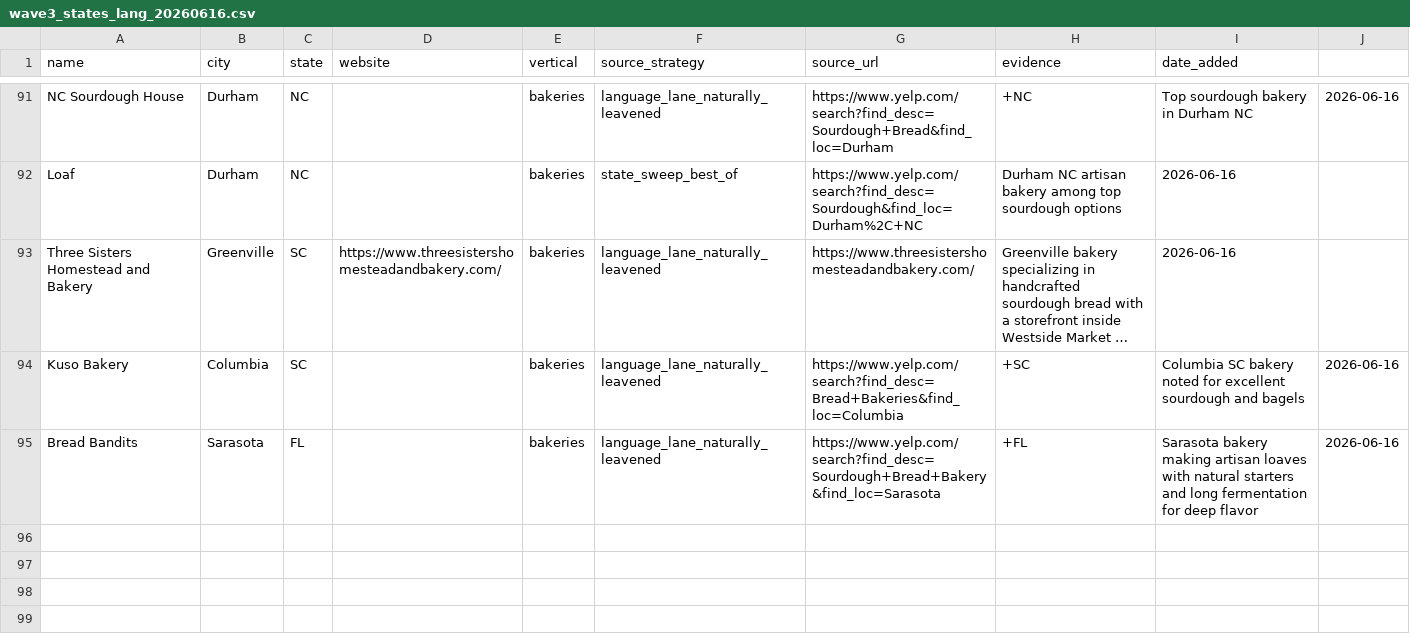
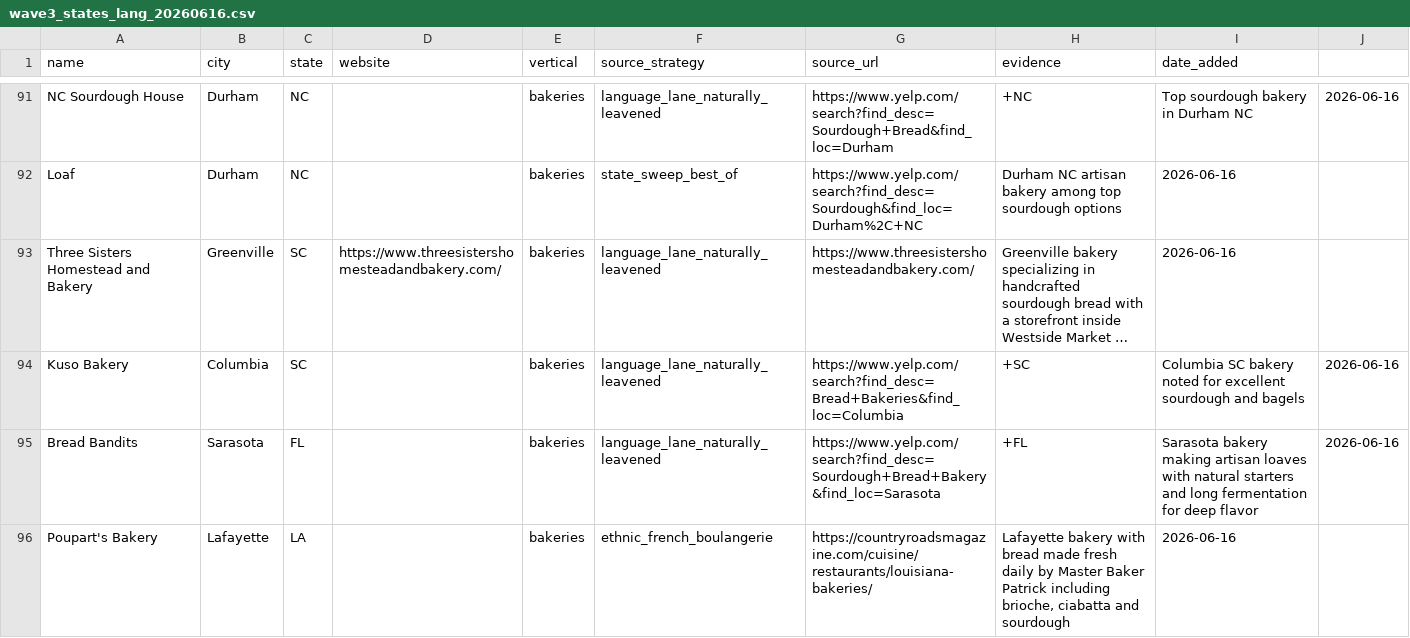
Before and after one commit to kavir10/lead-scoring, a CSV file: output/innovative_leads/bakeries/wave3_states_lang_20260616.csv, drawn as a sheet; only a part is shown, gaps mark what is left out; long unchanged cells end in …; the diff names each change by its address in the sheet, - before the commit and + after, or states it on an @@ line.

```diff
--- a/output/innovative_leads/bakeries/wave3_states_lang_20260616.csv
+++ b/output/innovative_leads/bakeries/wave3_states_lang_20260616.csv
+row 96: Poupart's Bakery | Lafayette | LA |  | bakeries | ethnic_french_boulangerie | https://countryroadsmagazine.com/cuisine/restaurants/louisiana-bakeries/ | Lafayette bakery with bread made fresh daily by Master Baker Patrick including brioche, ciabatta and sourdough | 2026-06-16
```
Also changed, not shown: output/innovative_leads/cheese/wave2_states_clubs_20260616.csv, output/innovative_leads/master_cheese_20260616.csv, 6 other files.
